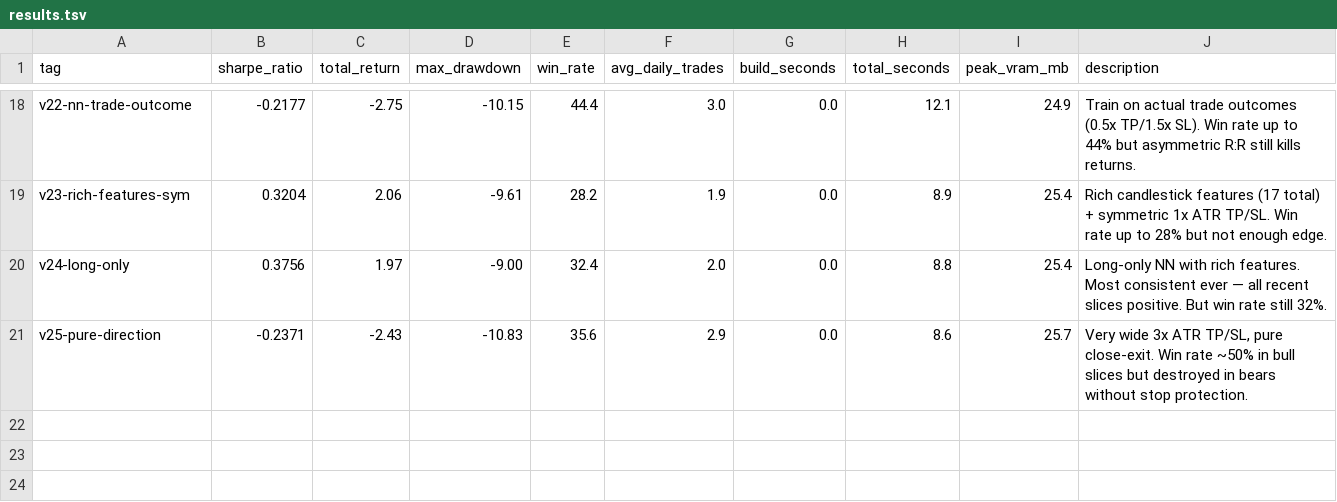
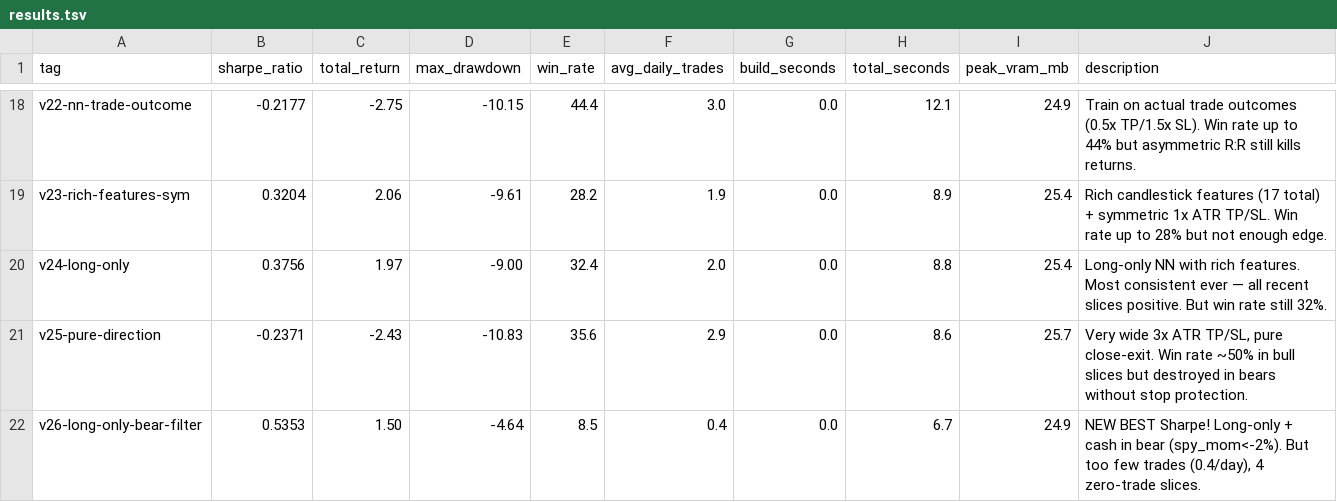
Before and after one commit to arshchawla21/autoresearch-trader, a TSV file: results.tsv, drawn as a sheet; only a part is shown, gaps mark what is left out; the diff names each change by its address in the sheet, - before the commit and + after, or states it on an @@ line.

```diff
--- a/results.tsv
+++ b/results.tsv
+row 22: v26-long-only-bear-filter | 0.5353 | 1.50 | -4.64 | 8.5 | 0.4 | 0.0 | 6.7 | 24.9 | NEW BEST Sharpe! Long-only + cash in bear (spy_mom<-2%). But too few trades (0.4/day), 4 zero-trade slices.
```
Also changed, not shown: 1 other file.
